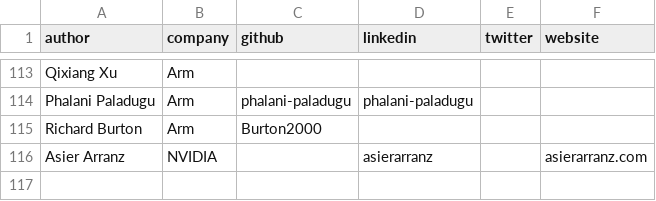
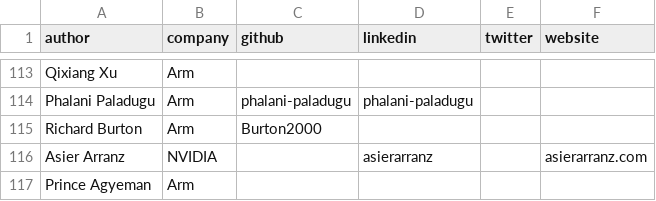
Before and after one commit to ArmDeveloperEcosystem/arm-learning-paths, a CSV file: assets/contributors.csv, drawn as a sheet; only a part is shown, gaps mark what is left out.

Commit message:
Add Prince Agyeman from asct project as co-author on install guide

```diff
--- a/assets/contributors.csv
+++ b/assets/contributors.csv
@@ -116 +116,2 @@ Richard Burton,Arm,Burton2000,,,
 Asier Arranz,NVIDIA,,asierarranz,,asierarranz.com
+Prince Agyeman,Arm,,,,
```
Also changed, not shown: 1 other file.
